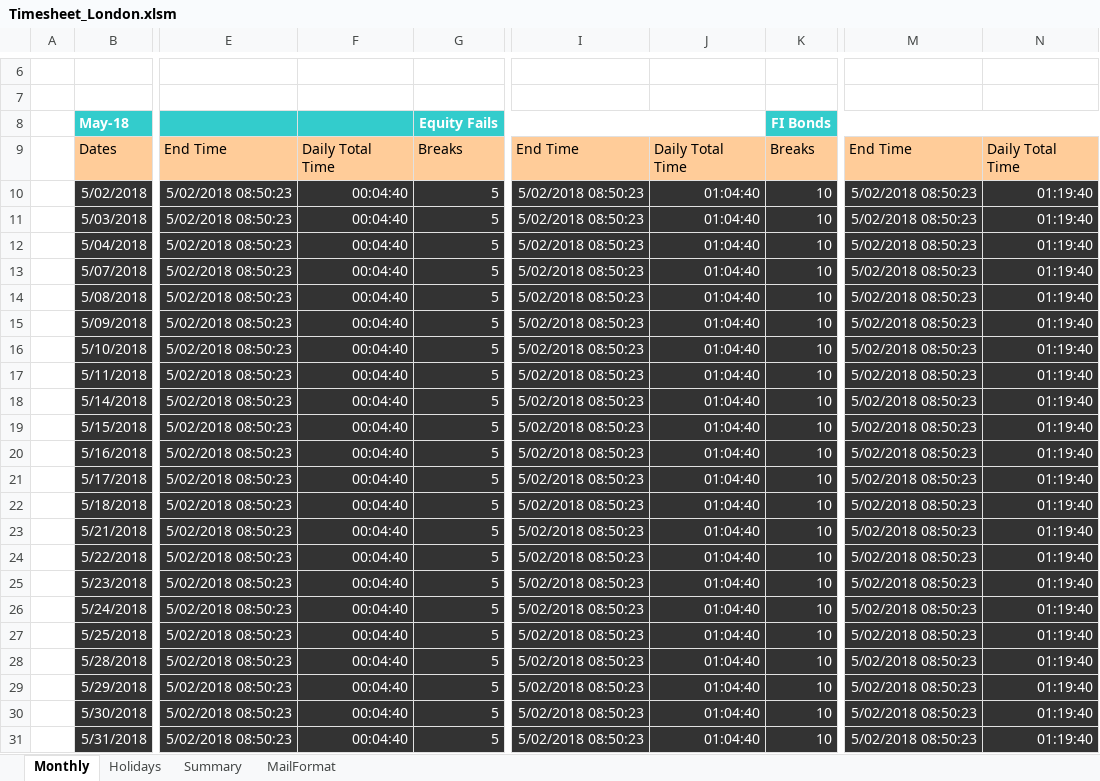
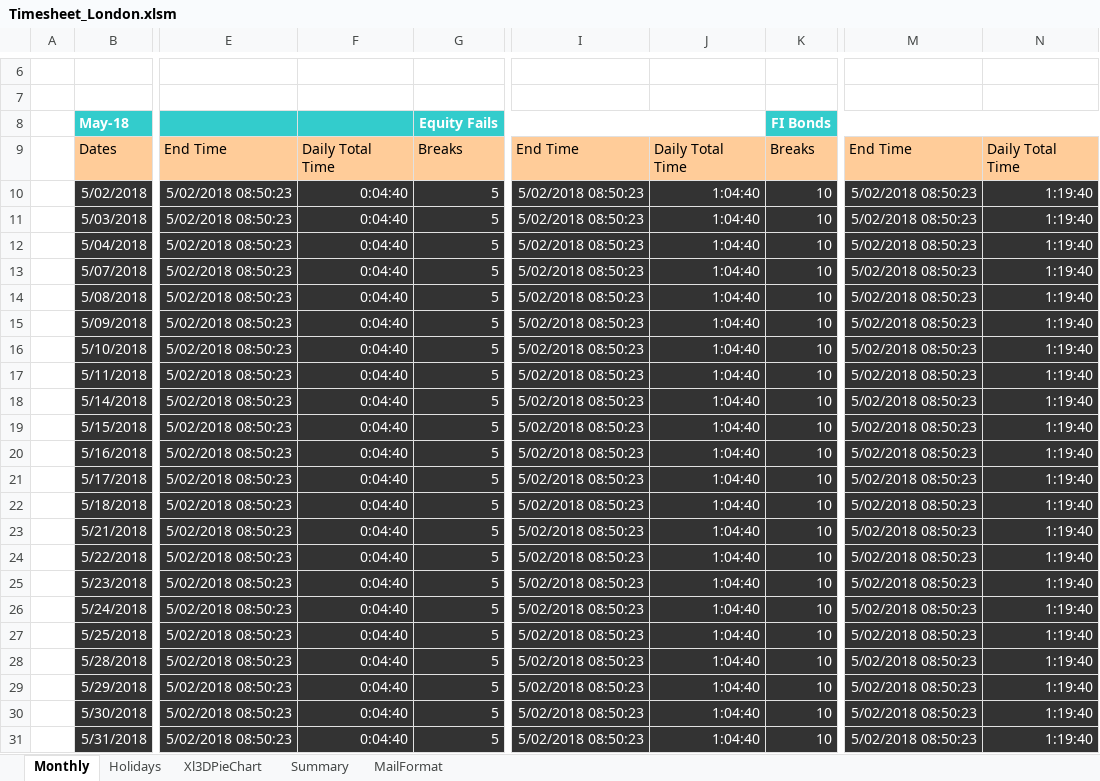
Before and after one commit to swapnilkulkarni46/casestudy, an Excel workbook: Timesheet_London.xlsm, sheet Monthly, drawn as a sheet; only a part is shown, gaps mark what is left out; values as stored, in another font and other column widths than the file's, no borders; charts and pictures not drawn; the diff names each change by its address in the sheet, - before the commit and + after, or states it on an @@ line.

```diff
--- a/Timesheet_London.xlsm (sheet Monthly)
+++ b/Timesheet_London.xlsm (sheet Monthly)
+sheet tab: Xl3DPieChart
-F10:F31: 00:04:40
+F10:F31: 0:04:40
-J10:J31: 01:04:40
+J10:J31: 1:04:40
-N10:N31: 01:19:40
+N10:N31: 1:19:40
```
Also changed, not shown: sheet Summary, sheet MailFormat, charts or pictures.
